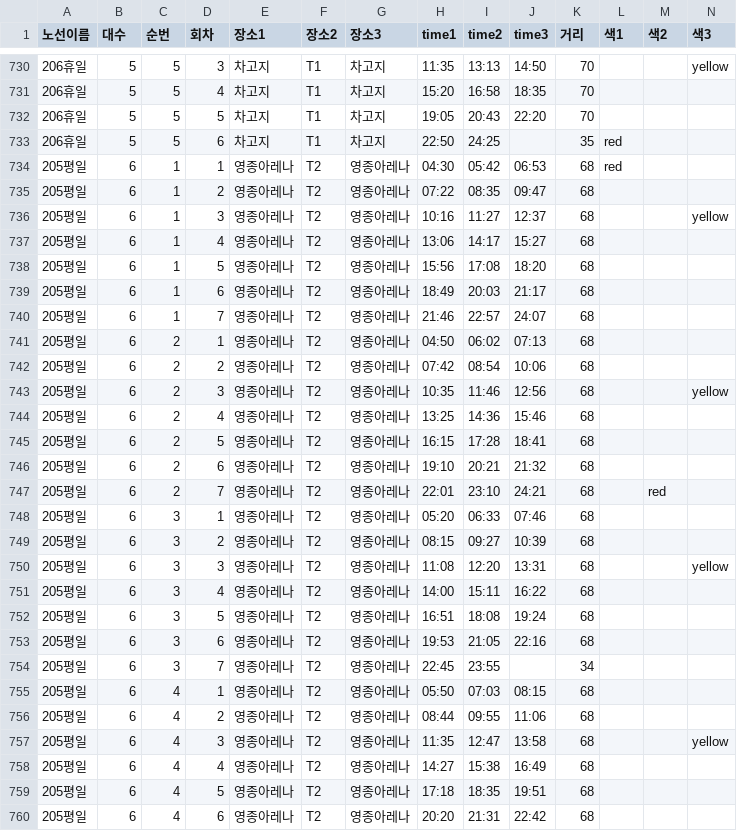
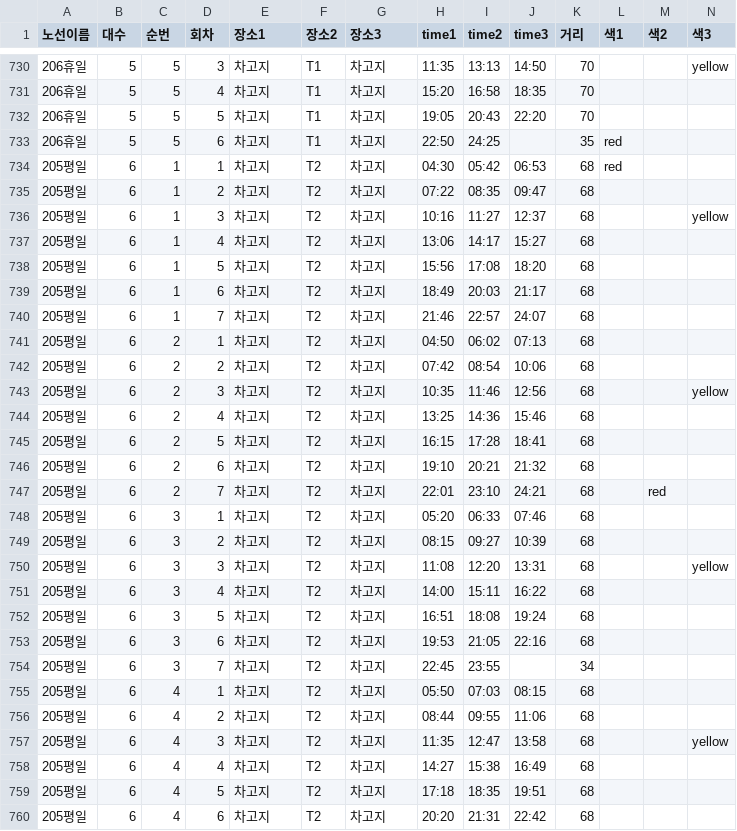
Before and after one commit to youpd2018-lgtm/yjbus, a CSV file: data/timetable/timetable.csv, drawn as a sheet; only a part is shown, gaps mark what is left out; the diff covers the shown part only.

```diff
--- a/data/timetable/timetable.csv
+++ b/data/timetable/timetable.csv
@@ -733,28 +733,28 @@
 206휴일,5,5,6,차고지,T1,차고지,22:50,24:25,,35,red,,
-205평일,6,1,1,영종아레나,T2,영종아레나,04:30,05:42,06:53,68,red,,
-205평일,6,1,2,영종아레나,T2,영종아레나,07:22,08:35,09:47,68,,,
-205평일,6,1,3,영종아레나,T2,영종아레나,10:16,11:27,12:37,68,,,yellow
-205평일,6,1,4,영종아레나,T2,영종아레나,13:06,14:17,15:27,68,,,
-205평일,6,1,5,영종아레나,T2,영종아레나,15:56,17:08,18:20,68,,,
-205평일,6,1,6,영종아레나,T2,영종아레나,18:49,20:03,21:17,68,,,
-205평일,6,1,7,영종아레나,T2,영종아레나,21:46,22:57,24:07,68,,,
-205평일,6,2,1,영종아레나,T2,영종아레나,04:50,06:02,07:13,68,,,
-205평일,6,2,2,영종아레나,T2,영종아레나,07:42,08:54,10:06,68,,,
-205평일,6,2,3,영종아레나,T2,영종아레나,10:35,11:46,12:56,68,,,yellow
-205평일,6,2,4,영종아레나,T2,영종아레나,13:25,14:36,15:46,68,,,
-205평일,6,2,5,영종아레나,T2,영종아레나,16:15,17:28,18:41,68,,,
-205평일,6,2,6,영종아레나,T2,영종아레나,19:10,20:21,21:32,68,,,
-205평일,6,2,7,영종아레나,T2,영종아레나,22:01,23:10,24:21,68,,red,
-205평일,6,3,1,영종아레나,T2,영종아레나,05:20,06:33,07:46,68,,,
-205평일,6,3,2,영종아레나,T2,영종아레나,08:15,09:27,10:39,68,,,
-205평일,6,3,3,영종아레나,T2,영종아레나,11:08,12:20,13:31,68,,,yellow
-205평일,6,3,4,영종아레나,T2,영종아레나,14:00,15:11,16:22,68,,,
-205평일,6,3,5,영종아레나,T2,영종아레나,16:51,18:08,19:24,68,,,
-205평일,6,3,6,영종아레나,T2,영종아레나,19:53,21:05,22:16,68,,,
-205평일,6,3,7,영종아레나,T2,영종아레나,22:45,23:55,,34,,,
-205평일,6,4,1,영종아레나,T2,영종아레나,05:50,07:03,08:15,68,,,
-205평일,6,4,2,영종아레나,T2,영종아레나,08:44,09:55,11:06,68,,,
-205평일,6,4,3,영종아레나,T2,영종아레나,11:35,12:47,13:58,68,,,yellow
-205평일,6,4,4,영종아레나,T2,영종아레나,14:27,15:38,16:49,68,,,
-205평일,6,4,5,영종아레나,T2,영종아레나,17:18,18:35,19:51,68,,,
-205평일,6,4,6,영종아레나,T2,영종아레나,20:20,21:31,22:42,68,,,
+205평일,6,1,1,차고지,T2,차고지,04:30,05:42,06:53,68,red,,
+205평일,6,1,2,차고지,T2,차고지,07:22,08:35,09:47,68,,,
+205평일,6,1,3,차고지,T2,차고지,10:16,11:27,12:37,68,,,yellow
+205평일,6,1,4,차고지,T2,차고지,13:06,14:17,15:27,68,,,
+205평일,6,1,5,차고지,T2,차고지,15:56,17:08,18:20,68,,,
+205평일,6,1,6,차고지,T2,차고지,18:49,20:03,21:17,68,,,
+205평일,6,1,7,차고지,T2,차고지,21:46,22:57,24:07,68,,,
+205평일,6,2,1,차고지,T2,차고지,04:50,06:02,07:13,68,,,
+205평일,6,2,2,차고지,T2,차고지,07:42,08:54,10:06,68,,,
+205평일,6,2,3,차고지,T2,차고지,10:35,11:46,12:56,68,,,yellow
+205평일,6,2,4,차고지,T2,차고지,13:25,14:36,15:46,68,,,
+205평일,6,2,5,차고지,T2,차고지,16:15,17:28,18:41,68,,,
+205평일,6,2,6,차고지,T2,차고지,19:10,20:21,21:32,68,,,
+205평일,6,2,7,차고지,T2,차고지,22:01,23:10,24:21,68,,red,
+205평일,6,3,1,차고지,T2,차고지,05:20,06:33,07:46,68,,,
+205평일,6,3,2,차고지,T2,차고지,08:15,09:27,10:39,68,,,
+205평일,6,3,3,차고지,T2,차고지,11:08,12:20,13:31,68,,,yellow
+205평일,6,3,4,차고지,T2,차고지,14:00,15:11,16:22,68,,,
+205평일,6,3,5,차고지,T2,차고지,16:51,18:08,19:24,68,,,
+205평일,6,3,6,차고지,T2,차고지,19:53,21:05,22:16,68,,,
+205평일,6,3,7,차고지,T2,차고지,22:45,23:55,,34,,,
+205평일,6,4,1,차고지,T2,차고지,05:50,07:03,08:15,68,,,
+205평일,6,4,2,차고지,T2,차고지,08:44,09:55,11:06,68,,,
+205평일,6,4,3,차고지,T2,차고지,11:35,12:47,13:58,68,,,yellow
+205평일,6,4,4,차고지,T2,차고지,14:27,15:38,16:49,68,,,
+205평일,6,4,5,차고지,T2,차고지,17:18,18:35,19:51,68,,,
+205평일,6,4,6,차고지,T2,차고지,20:20,21:31,22:42,68,,,
```
Also changed, not shown: 94 edited cells elsewhere in this file, 14 other files.
